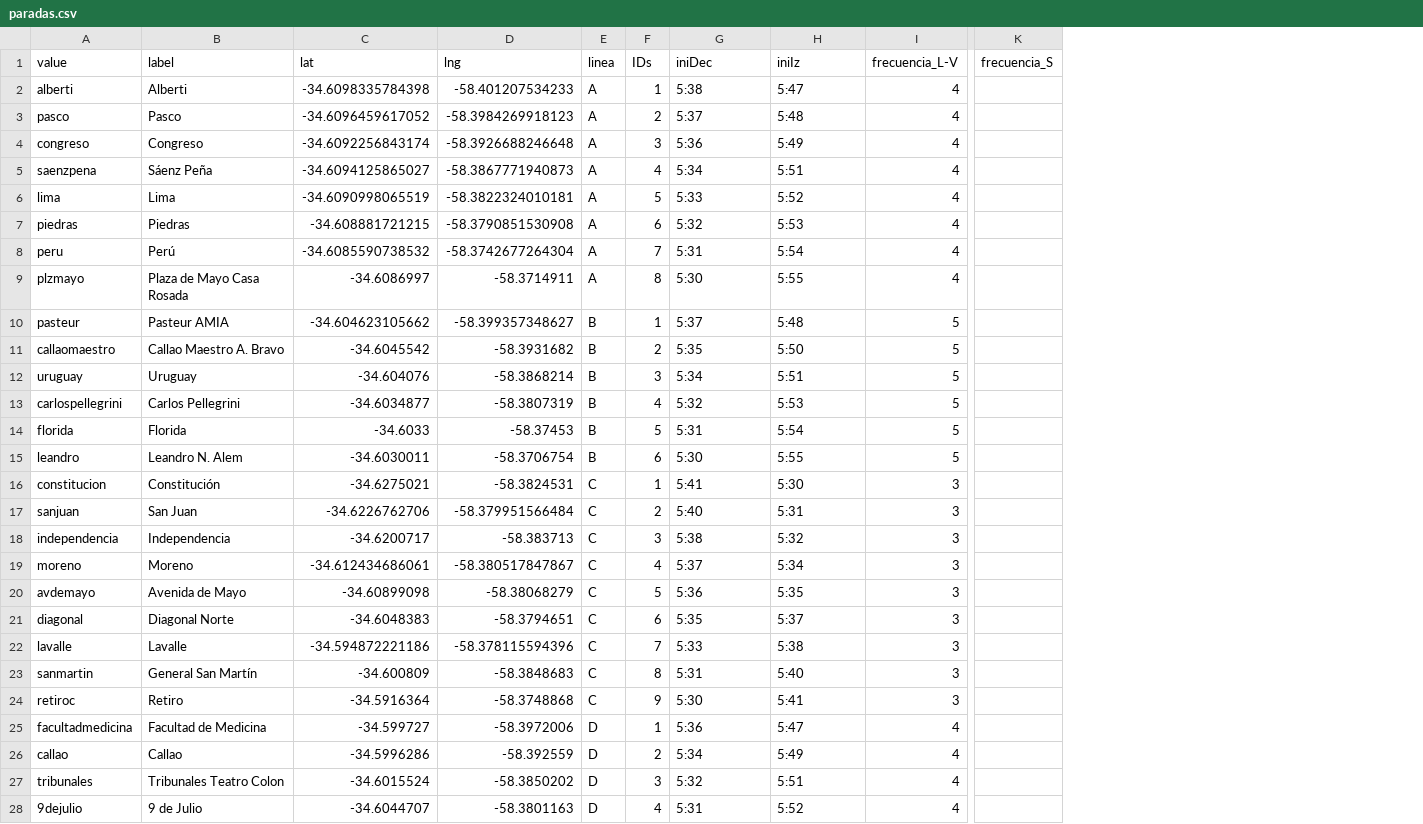
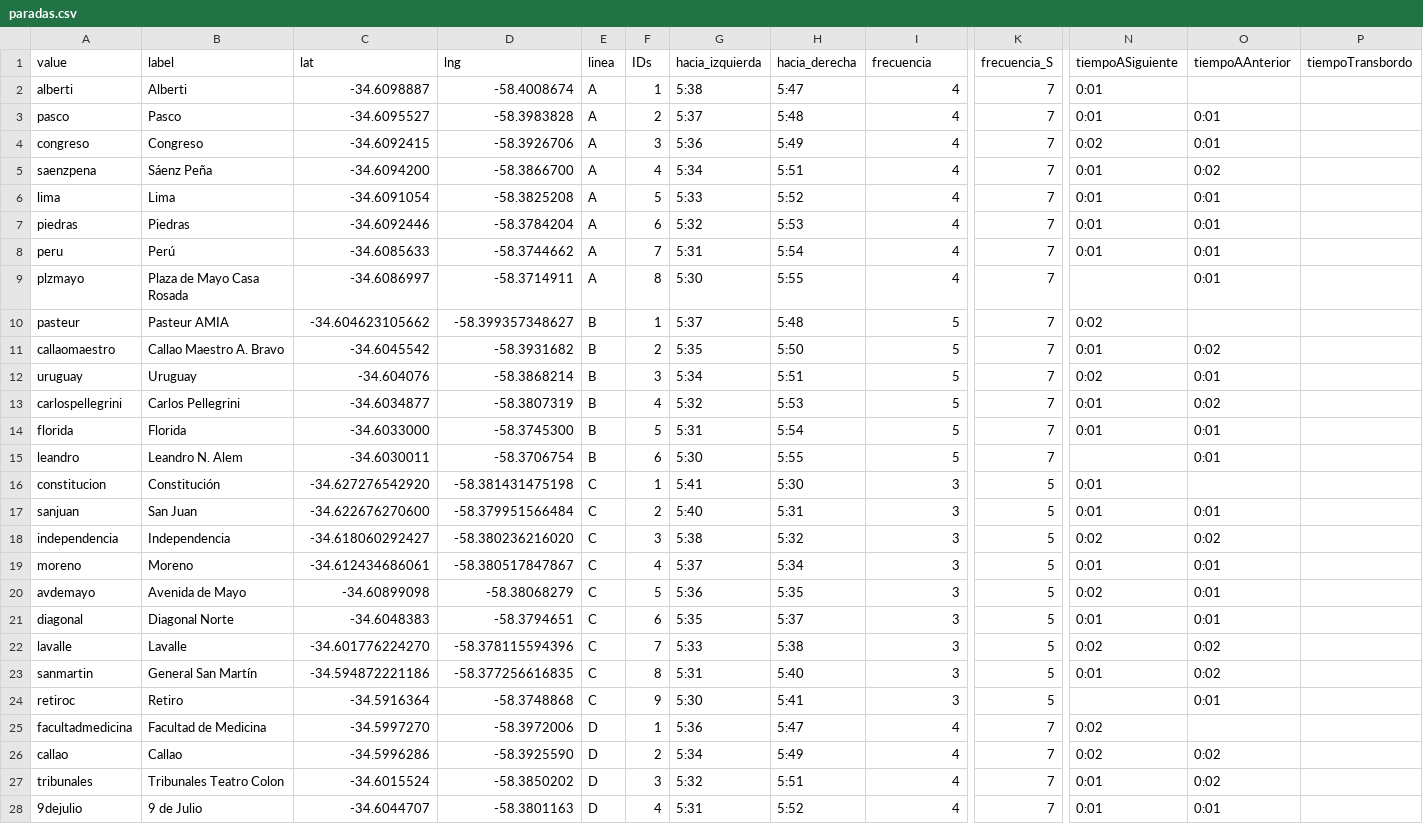
Before and after one commit to SergioMedinaH/python-metro-frontend, a CSV file: public/paradas.csv, drawn as a sheet; only a part is shown, gaps mark what is left out; the diff covers the shown part only; the diff names each change by its address in the sheet, - before the commit and + after, or states it on an @@ line.

```diff
--- a/public/paradas.csv
+++ b/public/paradas.csv
+column N (tiempoASiguiente), rows 2-28: 0:01 | 0:01 | 0:02 | 0:01 | 0:01 | 0:01 | 0:01 |  | 0:02 | 0:01 | 0:02 | 0:01 | 0:01 |  | 0:01 | 0:01 | 0:02 | 0:01 | 0:02 | 0:01 | 0:02 | 0:01 |  | 0:02 | 0:02 | 0:01 | 0:01
+column O (tiempoAAnterior), rows 3-28: 0:01 | 0:01 | 0:02 | 0:01 | 0:01 | 0:01 | 0:01 |  | 0:02 | 0:01 | 0:02 | 0:01 | 0:01 |  | 0:01 | 0:02 | 0:01 | 0:01 | 0:01 | 0:02 | 0:02 | 0:01 |  | 0:02 | 0:02 | 0:01
+column P (tiempoTransbordo), empty
-G1: iniDec
+G1: hacia_izquierda
-H1: iniIz
+H1: hacia_derecha
-I1: frecuencia_L-V
+I1: frecuencia
-C2 (lat): -34.6098335784398
+C2 (lat): -34.6098887
-D2 (lng): -58.401207534233
+D2 (lng): -58.4008674
-K2:K15 (frecuencia_S): (empty)
+K2:K15 (frecuencia_S): 7
-C3 (lat): -34.6096459617052
+C3 (lat): -34.6095527
-D3 (lng): -58.3984269918123
+D3 (lng): -58.3983828
-C4 (lat): -34.6092256843174
+C4 (lat): -34.6092415
-D4 (lng): -58.3926688246648
+D4 (lng): -58.3926706
-C5 (lat): -34.6094125865027
+C5 (lat): -34.6094200
-D5 (lng): -58.3867771940873
+D5 (lng): -58.3866700
-C6 (lat): -34.6090998065519
+C6 (lat): -34.6091054
-D6 (lng): -58.3822324010181
+D6 (lng): -58.3825208
-C7 (lat): -34.608881721215
+C7 (lat): -34.6092446
-D7 (lng): -58.3790851530908
+D7 (lng): -58.3784204
-C8 (lat): -34.6085590738532
+C8 (lat): -34.6085633
-D8 (lng): -58.3742677264304
+D8 (lng): -58.3744662
-C14 (lat): -34.6033
+C14 (lat): -34.6033000
-D14 (lng): -58.37453
+D14 (lng): -58.3745300
-C16 (lat): -34.6275021
+C16 (lat): -34.627276542920
-D16 (lng): -58.3824531
+D16 (lng): -58.381431475198
-K16:K24 (frecuencia_S): (empty)
+K16:K24 (frecuencia_S): 5
-C17 (lat): -34.6226762706
+C17 (lat): -34.622676270600
-C18 (lat): -34.6200717
+C18 (lat): -34.618060292427
-D18 (lng): -58.383713
+D18 (lng): -58.380236216020
-C22 (lat): -34.594872221186
+C22 (lat): -34.601776224270
-C23 (lat): -34.600809
+C23 (lat): -34.594872221186
-D23 (lng): -58.3848683
+D23 (lng): -58.377256616835
-C25 (lat): -34.599727
+C25 (lat): -34.5997270
-K25:K28 (frecuencia_S): (empty)
+K25:K28 (frecuencia_S): 7
-D26 (lng): -58.392559
+D26 (lng): -58.3925590
```
Also changed, not shown: 31 edited cells elsewhere in this file, 3 other files.
